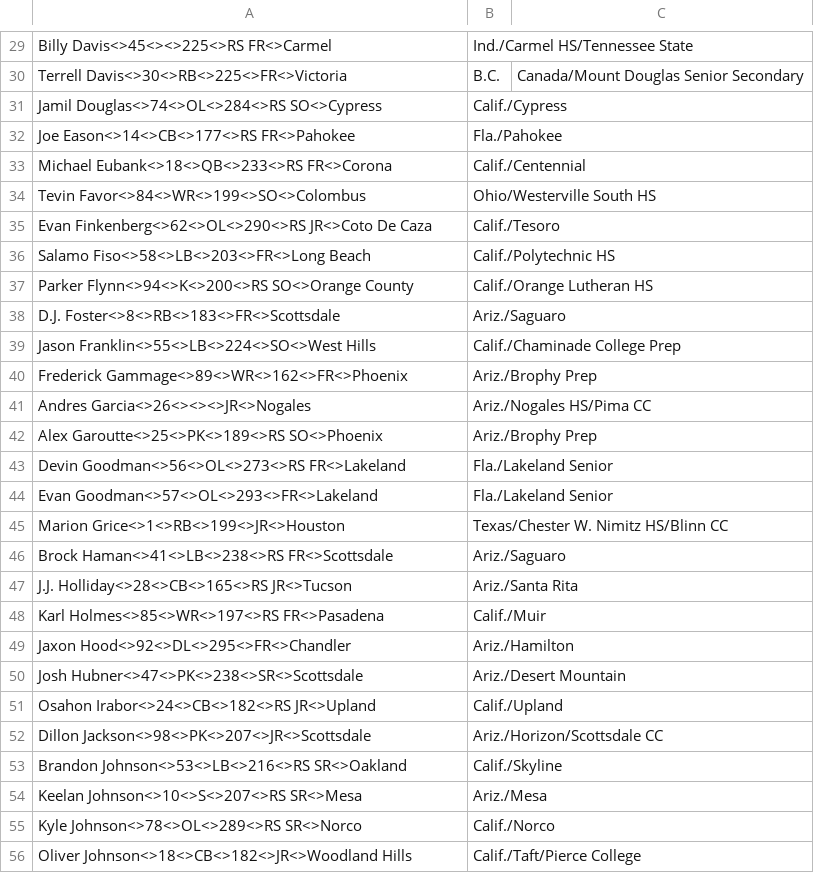
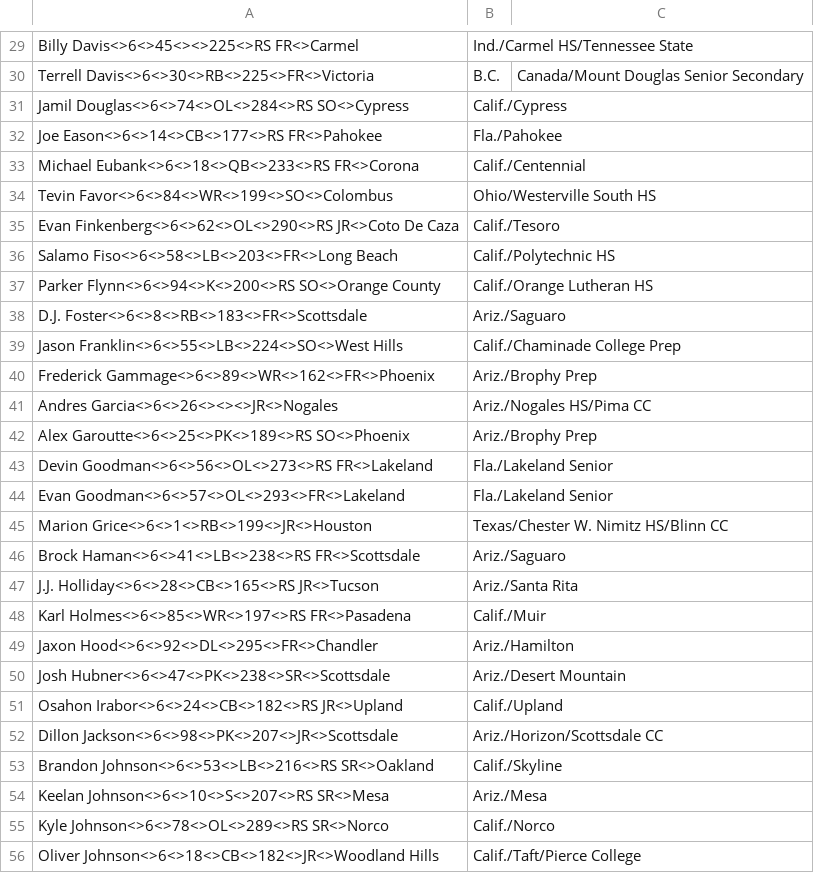
Before and after one commit to jspotter/147project, a CSV file: secondarybackup/ari.csv, drawn as a sheet; only a part is shown, gaps mark what is left out; the diff covers the shown part only; the diff names each change by its address in the sheet, - before the commit and + after, or states it on an @@ line.

```diff
--- a/secondarybackup/ari.csv
+++ b/secondarybackup/ari.csv
-A29: Billy Davis<>45<><>225<>RS FR<>Carmel
+A29: Billy Davis<>6<>45<><>225<>RS FR<>Carmel
-A30: Terrell Davis<>30<>RB<>225<>FR<>Victoria
+A30: Terrell Davis<>6<>30<>RB<>225<>FR<>Victoria
-A31: Jamil Douglas<>74<>OL<>284<>RS SO<>Cypress
+A31: Jamil Douglas<>6<>74<>OL<>284<>RS SO<>Cypress
-A32: Joe Eason<>14<>CB<>177<>RS FR<>Pahokee
+A32: Joe Eason<>6<>14<>CB<>177<>RS FR<>Pahokee
-A33: Michael Eubank<>18<>QB<>233<>RS FR<>Corona
+A33: Michael Eubank<>6<>18<>QB<>233<>RS FR<>Corona
-A34: Tevin Favor<>84<>WR<>199<>SO<>Colombus
+A34: Tevin Favor<>6<>84<>WR<>199<>SO<>Colombus
-A35: Evan Finkenberg<>62<>OL<>290<>RS JR<>Coto De…
+A35: Evan Finkenberg<>6<>62<>OL<>290<>RS JR<>Coto De…
-A36: Salamo Fiso<>58<>LB<>203<>FR<>Long Beach
+A36: Salamo Fiso<>6<>58<>LB<>203<>FR<>Long Beach
-A37: Parker Flynn<>94<>K<>200<>RS SO<>Orange County
+A37: Parker Flynn<>6<>94<>K<>200<>RS SO<>Orange County
-A38: D.J. Foster<>8<>RB<>183<>FR<>Scottsdale
+A38: D.J. Foster<>6<>8<>RB<>183<>FR<>Scottsdale
-A39: Jason Franklin<>55<>LB<>224<>SO<>West Hills
+A39: Jason Franklin<>6<>55<>LB<>224<>SO<>West Hills
-A40: Frederick Gammage<>89<>WR<>162<>FR<>Phoenix
+A40: Frederick Gammage<>6<>89<>WR<>162<>FR<>Phoenix
-A41: Andres Garcia<>26<><><>JR<>Nogales
+A41: Andres Garcia<>6<>26<><><>JR<>Nogales
-A42: Alex Garoutte<>25<>PK<>189<>RS SO<>Phoenix
+A42: Alex Garoutte<>6<>25<>PK<>189<>RS SO<>Phoenix
-A43: Devin Goodman<>56<>OL<>273<>RS FR<>Lakeland
+A43: Devin Goodman<>6<>56<>OL<>273<>RS FR<>Lakeland
-A44: Evan Goodman<>57<>OL<>293<>FR<>Lakeland
+A44: Evan Goodman<>6<>57<>OL<>293<>FR<>Lakeland
-A45: Marion Grice<>1<>RB<>199<>JR<>Houston
+A45: Marion Grice<>6<>1<>RB<>199<>JR<>Houston
-A46: Brock Haman<>41<>LB<>238<>RS FR<>Scottsdale
+A46: Brock Haman<>6<>41<>LB<>238<>RS FR<>Scottsdale
-A47: J.J. Holliday<>28<>CB<>165<>RS JR<>Tucson
+A47: J.J. Holliday<>6<>28<>CB<>165<>RS JR<>Tucson
-A48: Karl Holmes<>85<>WR<>197<>RS FR<>Pasadena
+A48: Karl Holmes<>6<>85<>WR<>197<>RS FR<>Pasadena
-A49: Jaxon Hood<>92<>DL<>295<>FR<>Chandler
+A49: Jaxon Hood<>6<>92<>DL<>295<>FR<>Chandler
-A50: Josh Hubner<>47<>PK<>238<>SR<>Scottsdale
+A50: Josh Hubner<>6<>47<>PK<>238<>SR<>Scottsdale
-A51: Osahon Irabor<>24<>CB<>182<>RS JR<>Upland
+A51: Osahon Irabor<>6<>24<>CB<>182<>RS JR<>Upland
-A52: Dillon Jackson<>98<>PK<>207<>JR<>Scottsdale
+A52: Dillon Jackson<>6<>98<>PK<>207<>JR<>Scottsdale
-A53: Brandon Johnson<>53<>LB<>216<>RS SR<>Oakland
+A53: Brandon Johnson<>6<>53<>LB<>216<>RS SR<>Oakland
-A54: Keelan Johnson<>10<>S<>207<>RS SR<>Mesa
+A54: Keelan Johnson<>6<>10<>S<>207<>RS SR<>Mesa
-A55: Kyle Johnson<>78<>OL<>289<>RS SR<>Norco
+A55: Kyle Johnson<>6<>78<>OL<>289<>RS SR<>Norco
-A56: Oliver Johnson<>18<>CB<>182<>JR<>Woodland Hills
+A56: Oliver Johnson<>6<>18<>CB<>182<>JR<>Woodland Hills
```
Also changed, not shown: 86 edited cells elsewhere in this file, secondarybackup/alias.csv, 3 other files.
